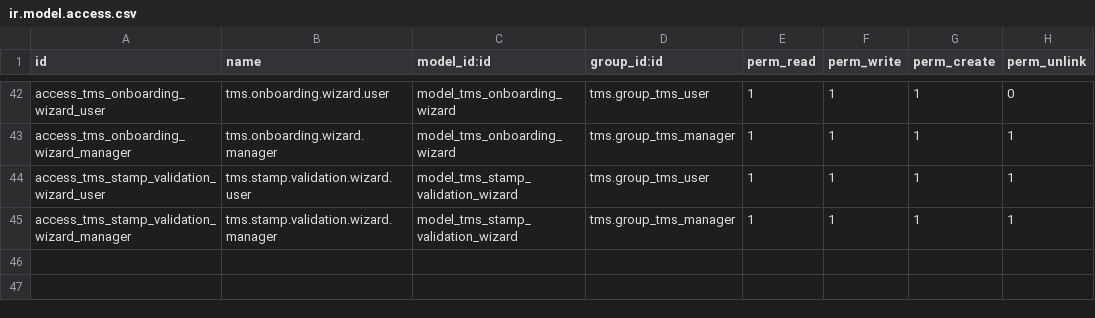
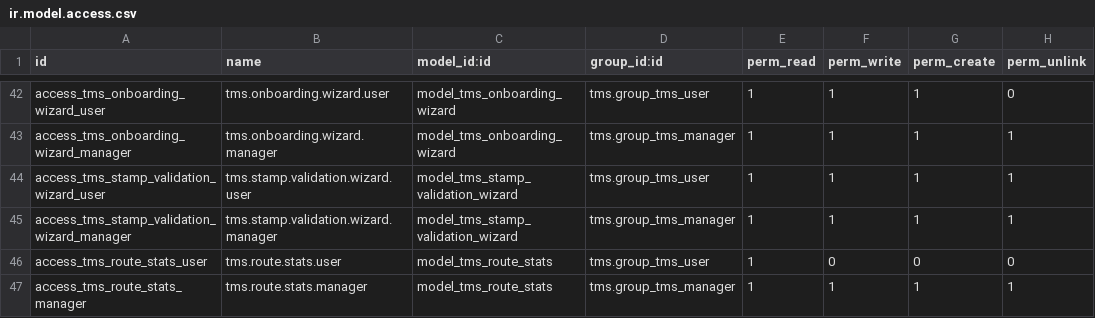
Before and after one commit to NextPackMex/tms, a CSV file: security/ir.model.access.csv, drawn as a sheet; only a part is shown, gaps mark what is left out; the diff names each change by its address in the sheet, - before the commit and + after, or states it on an @@ line.

Commit message:
feat(2.4.1): tms.route.stats — rentabilidad por ruta con nombres de ciudad

```diff
--- a/security/ir.model.access.csv
+++ b/security/ir.model.access.csv
+row 46: access_tms_route_stats_user | tms.route.stats.user | model_tms_route_stats | tms.group_tms_user | 1 | 0 | 0 | 0
+row 47: access_tms_route_stats_manager | tms.route.stats.manager | model_tms_route_stats | tms.group_tms_manager | 1 | 1 | 1 | 1
```
Also changed, not shown: 5 other files.
